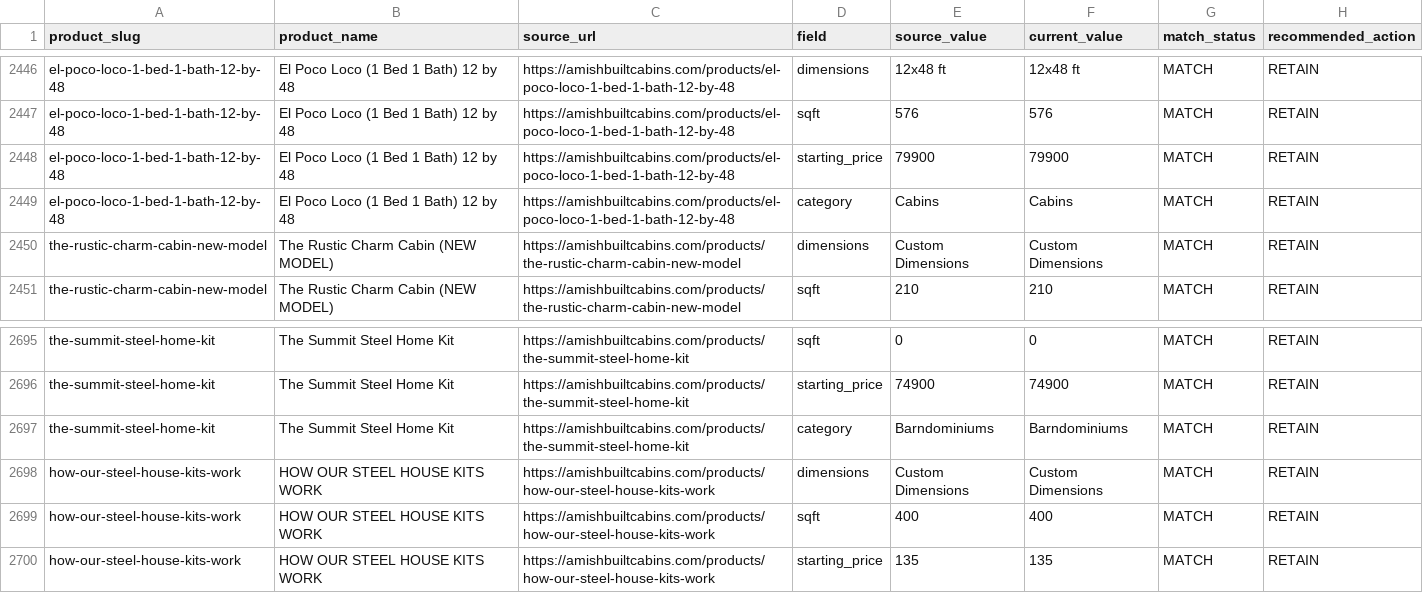
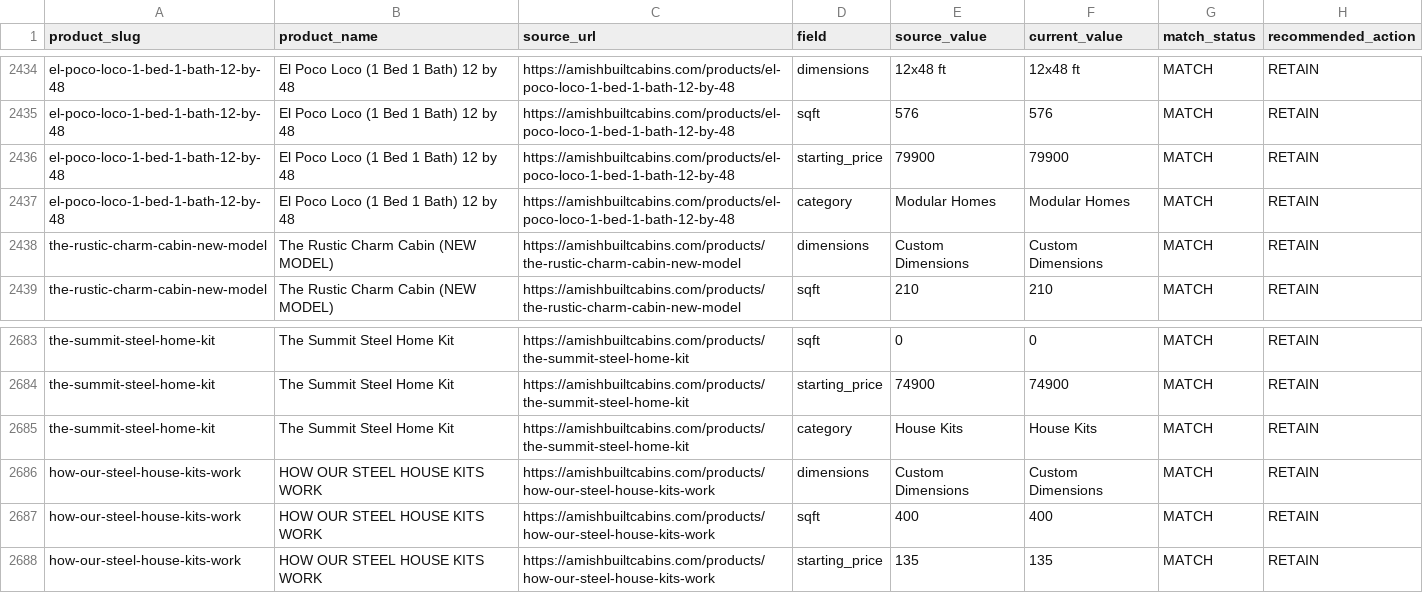
Before and after one commit to rpvaghela/modularhome, a CSV file: migration/reports/product_source_reconciliation.csv, drawn as a sheet; only a part is shown, gaps mark what is left out; the diff covers the shown part only.

```diff
--- a/migration/reports/product_source_reconciliation.csv
+++ b/migration/reports/product_source_reconciliation.csv
@@ -2448,3 +2436,3 @@ product_slug,product_name,source_url,field,source_value,current_value,match_stat
 "el-poco-loco-1-bed-1-bath-12-by-48","El Poco Loco (1 Bed 1 Bath) 12 by 48","https://amishbuiltcabins.com/products/el-poco-loco-1-bed-1-bath-12-by-48","starting_price","79900","79900","MATCH","RETAIN"
-"el-poco-loco-1-bed-1-bath-12-by-48","El Poco Loco (1 Bed 1 Bath) 12 by 48","https://amishbuiltcabins.com/products/el-poco-loco-1-bed-1-bath-12-by-48","category","Cabins","Cabins","MATCH","RETAIN"
+"el-poco-loco-1-bed-1-bath-12-by-48","El Poco Loco (1 Bed 1 Bath) 12 by 48","https://amishbuiltcabins.com/products/el-poco-loco-1-bed-1-bath-12-by-48","category","Modular Homes","Modular Homes","MATCH","RETAIN"
 "the-rustic-charm-cabin-new-model","The Rustic Charm Cabin (NEW MODEL)","https://amishbuiltcabins.com/products/the-rustic-charm-cabin-new-model","dimensions","Custom Dimensions","Custom Dimensions","MATCH","RETAIN"
@@ -2696,3 +2684,3 @@ product_slug,product_name,source_url,field,source_value,current_value,match_stat
 "the-summit-steel-home-kit","The Summit Steel Home Kit","https://amishbuiltcabins.com/products/the-summit-steel-home-kit","starting_price","74900","74900","MATCH","RETAIN"
-"the-summit-steel-home-kit","The Summit Steel Home Kit","https://amishbuiltcabins.com/products/the-summit-steel-home-kit","category","Barndominiums","Barndominiums","MATCH","RETAIN"
+"the-summit-steel-home-kit","The Summit Steel Home Kit","https://amishbuiltcabins.com/products/the-summit-steel-home-kit","category","House Kits","House Kits","MATCH","RETAIN"
 "how-our-steel-house-kits-work","HOW OUR STEEL HOUSE KITS WORK","https://amishbuiltcabins.com/products/how-our-steel-house-kits-work","dimensions","Custom Dimensions","Custom Dimensions","MATCH","RETAIN"
```
Also changed, not shown: 12 removed rows and 18 edited cells elsewhere in this file, migration/reports/product_media_reconciliation.csv, migration/reports/product_pricing_reconciliation.csv, 3 other files.
